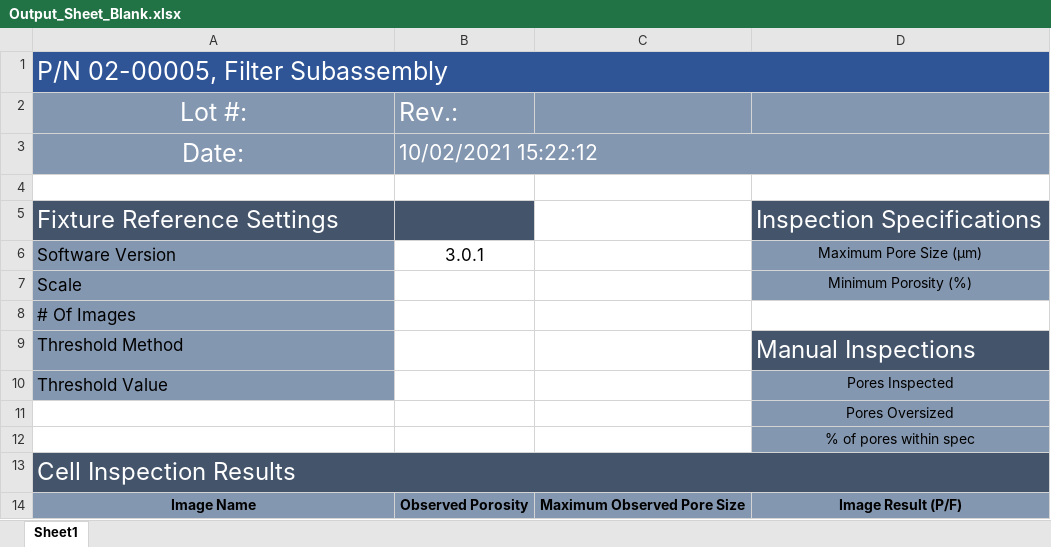
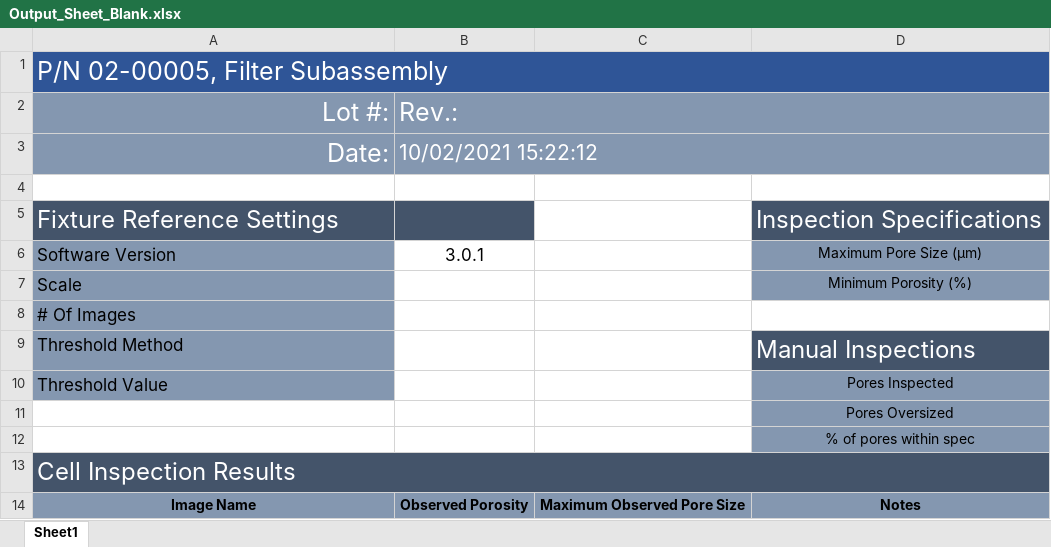
Before and after one commit to Jack-kelly-22/micronPro-worker, an Excel workbook: Spreadsheets/Output_Sheet_Blank.xlsx, sheet Sheet1, drawn as a sheet; values as stored, in another font and other column widths than the file's, no borders; the diff names each change by its address in the sheet, - before the commit and + after, or states it on an @@ line.

Commit message:
sl;

```diff
--- a/Spreadsheets/Output_Sheet_Blank.xlsx (sheet Sheet1)
+++ b/Spreadsheets/Output_Sheet_Blank.xlsx (sheet Sheet1)
-A2:A3 alignment: center
+A2:A3 alignment: right
+B2:D2 merged
-D14: Image Result (P/F)
+D14: Notes
```
